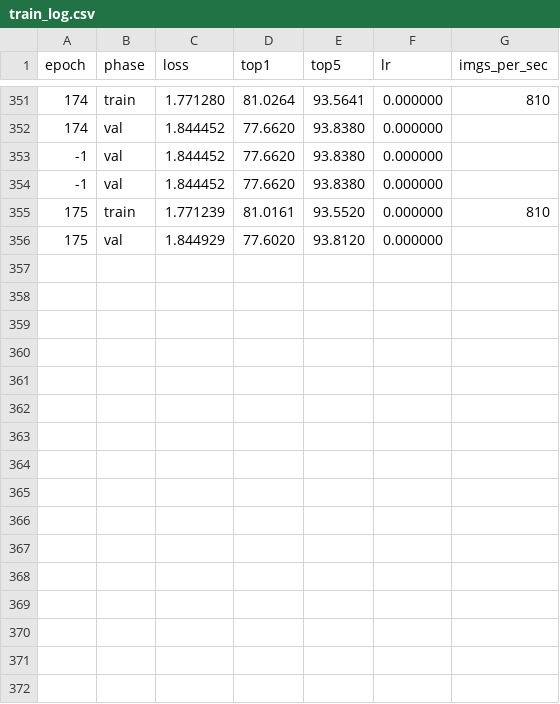
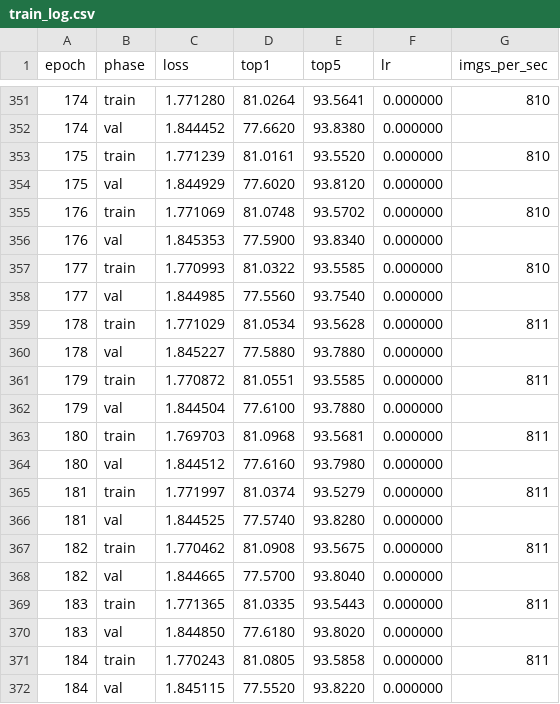
Before and after one commit to Sagar063/week9_ERAV4_ImageNet_ResNet-50_Model_Experiments, a CSV file: out/imagenet1kfull_g5x_1gpu_dali_nvme_lr0p125_bs256_e150_work6/train_log.csv, drawn as a sheet; only a part is shown, gaps mark what is left out.

Commit message:
AWS training from epoch 175 to 185

```diff
--- a/out/imagenet1kfull_g5x_1gpu_dali_nvme_lr0p125_bs256_e150_work6/train_log.csv
+++ b/out/imagenet1kfull_g5x_1gpu_dali_nvme_lr0p125_bs256_e150_work6/train_log.csv
@@ -352,5 +352,21 @@ epoch,phase,loss,top1,top5,lr,imgs_per_sec
 174,val,1.844452,77.6620,93.8380,0.000000,
--1,val,1.844452,77.6620,93.8380,0.000000,
--1,val,1.844452,77.6620,93.8380,0.000000,
 175,train,1.771239,81.0161,93.5520,0.000000,810
 175,val,1.844929,77.6020,93.8120,0.000000,
+176,train,1.771069,81.0748,93.5702,0.000000,810
+176,val,1.845353,77.5900,93.8340,0.000000,
+177,train,1.770993,81.0322,93.5585,0.000000,810
+177,val,1.844985,77.5560,93.7540,0.000000,
+178,train,1.771029,81.0534,93.5628,0.000000,811
+178,val,1.845227,77.5880,93.7880,0.000000,
+179,train,1.770872,81.0551,93.5585,0.000000,811
+179,val,1.844504,77.6100,93.7880,0.000000,
+180,train,1.769703,81.0968,93.5681,0.000000,811
+180,val,1.844512,77.6160,93.7980,0.000000,
+181,train,1.771997,81.0374,93.5279,0.000000,811
+181,val,1.844525,77.5740,93.8280,0.000000,
+182,train,1.770462,81.0908,93.5675,0.000000,811
+182,val,1.844665,77.5700,93.8040,0.000000,
+183,train,1.771365,81.0335,93.5443,0.000000,811
+183,val,1.844850,77.6180,93.8020,0.000000,
+184,train,1.770243,81.0805,93.5858,0.000000,811
+184,val,1.845115,77.5520,93.8220,0.000000,
```
Also changed, not shown: 8 other files.
